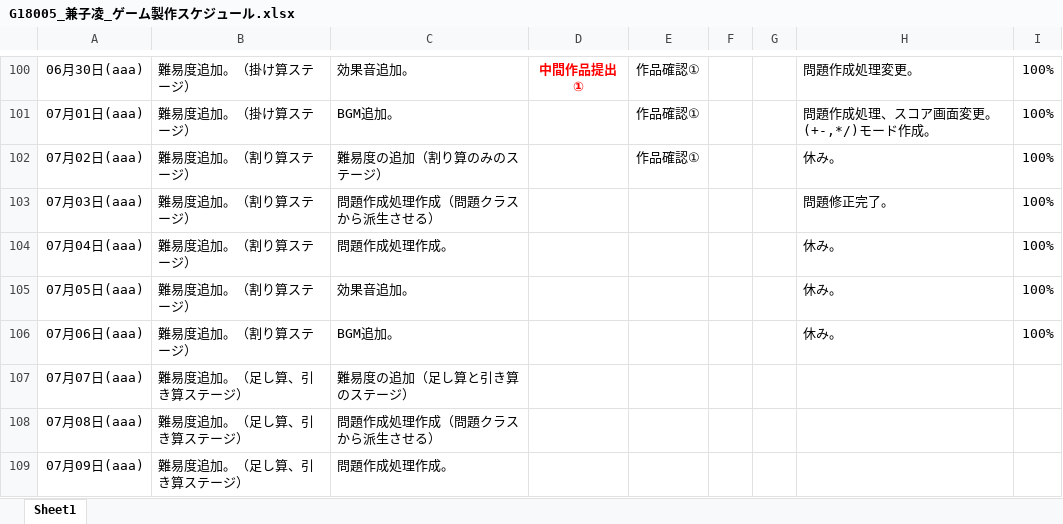
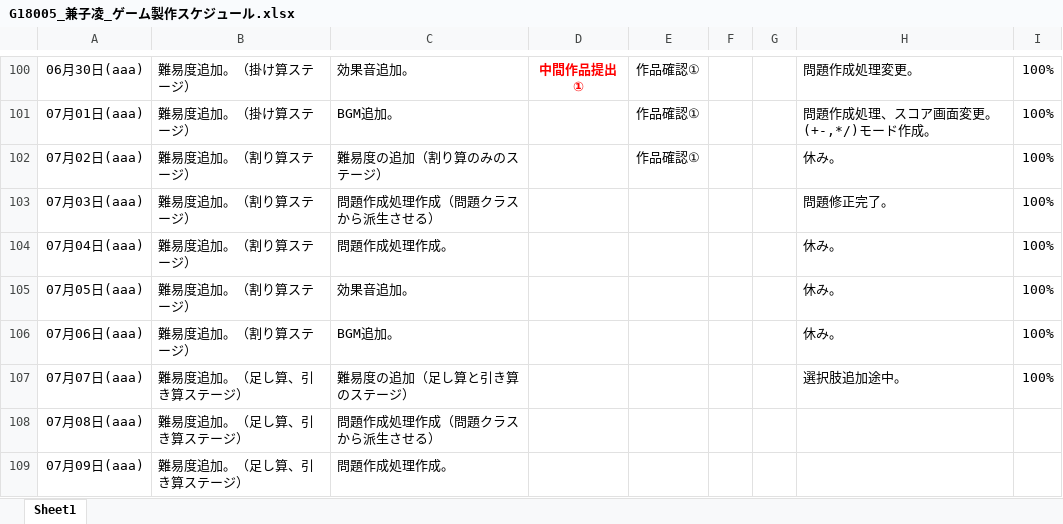
Before and after one commit to Azi-824/SansuBattle, an Excel workbook: G18005_兼子凌_ゲーム製作スケジュール.xlsx, sheet Sheet1, drawn as a sheet; only a part is shown, gaps mark what is left out; values as stored, in another font and other column widths than the file's, no borders; the diff names each change by its address in the sheet, - before the commit and + after, or states it on an @@ line.

Commit message:
選択肢追加途中。

```diff
--- a/G18005_兼子凌_ゲーム製作スケジュール.xlsx (sheet Sheet1)
+++ b/G18005_兼子凌_ゲーム製作スケジュール.xlsx (sheet Sheet1)
-H107: (empty)
+H107: 選択肢追加途中。
-I107: (empty)
+I107: 100%
```
Also changed, not shown: 3 other files.
